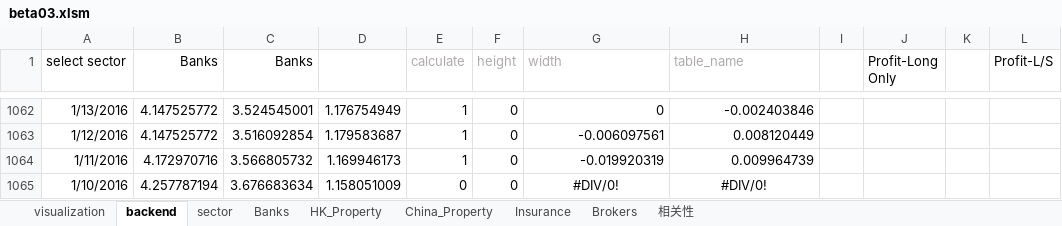
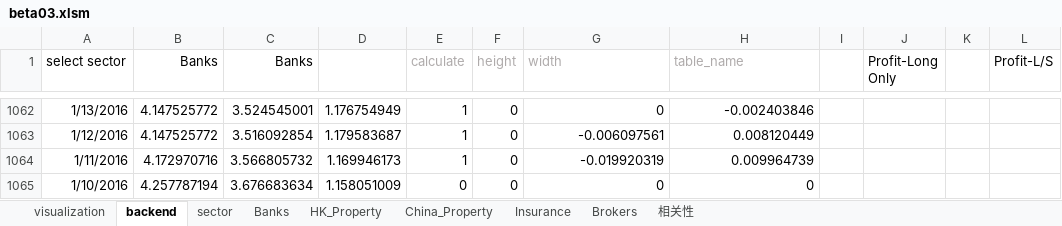
Before and after one commit to dxcv/strategy_research, an Excel workbook: pair trading/beta03.xlsm, sheet backend, drawn as a sheet; only a part is shown, gaps mark what is left out; values as stored, in another font and other column widths than the file's, no borders; charts and pictures and table styles not drawn; the diff names each change by its address in the sheet, - before the commit and + after, or states it on an @@ line.

Commit message:
add

```diff
--- a/pair trading/beta03.xlsm (sheet backend)
+++ b/pair trading/beta03.xlsm (sheet backend)
-G1065 (width): #DIV/0!
+G1065 (width): 0
-G1065:H1065 alignment: center
+G1065:H1065 alignment: right
-H1065 (table_name): #DIV/0!
+H1065 (table_name): 0
```
